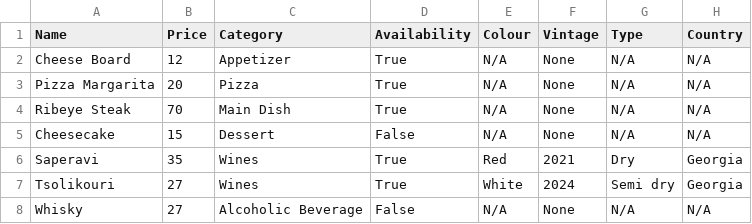
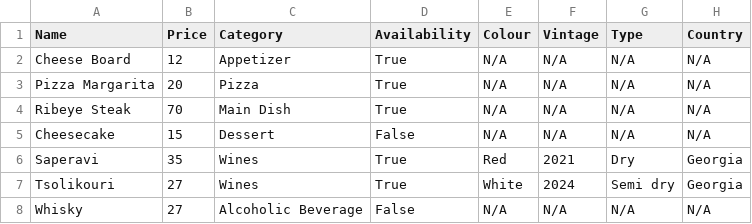
Before and after one commit to MamporiaG/STEP_Mid_term_Project, a CSV file: menu.csv, drawn as a sheet.

```diff
--- a/menu.csv
+++ b/menu.csv
@@ -1,8 +1,8 @@
 Name,Price,Category,Availability,Colour,Vintage,Type,Country
-Cheese Board,12,Appetizer,True,N/A,None,N/A,N/A
-Pizza Margarita,20,Pizza,True,N/A,None,N/A,N/A
-Ribeye Steak,70,Main Dish,True,N/A,None,N/A,N/A
-Cheesecake,15,Dessert,False,N/A,None,N/A,N/A
+Cheese Board,12,Appetizer,True,N/A,N/A,N/A,N/A
+Pizza Margarita,20,Pizza,True,N/A,N/A,N/A,N/A
+Ribeye Steak,70,Main Dish,True,N/A,N/A,N/A,N/A
+Cheesecake,15,Dessert,False,N/A,N/A,N/A,N/A
 Saperavi,35,Wines,True,Red,2021,Dry,Georgia
 Tsolikouri,27,Wines,True,White,2024,Semi dry,Georgia
-Whisky,27,Alcoholic Beverage,False,N/A,None,N/A,N/A
+Whisky,27,Alcoholic Beverage,False,N/A,N/A,N/A,N/A
```
Also changed, not shown: 1 other file.
